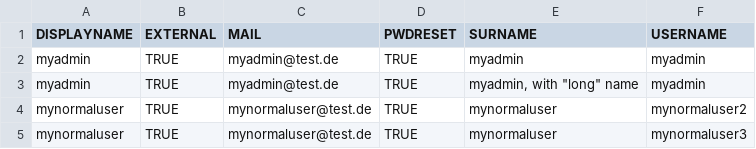
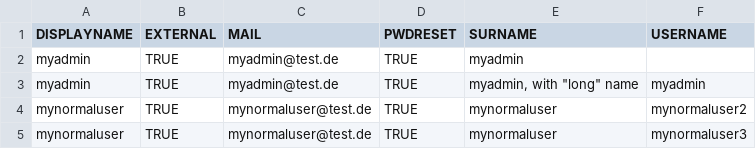
Before and after one commit to cloudogu/usermgt, a CSV file: docs/development/example-users.csv, drawn as a sheet; only a part is shown; the diff covers the shown part only.

```diff
--- a/docs/development/example-users.csv
+++ b/docs/development/example-users.csv
@@ -1,3 +1,3 @@
 DISPLAYNAME,EXTERNAL,MAIL,PWDRESET,SURNAME,USERNAME
-myadmin,TRUE,myadmin@test.de,TRUE,myadmin,myadmin
+myadmin,TRUE,myadmin@test.de,TRUE,myadmin
 myadmin,TRUE,myadmin@test.de,TRUE,"myadmin, with ""long"" name",myadmin
```
Also changed, not shown: 1 edited cell elsewhere in this file, 6 other files.
